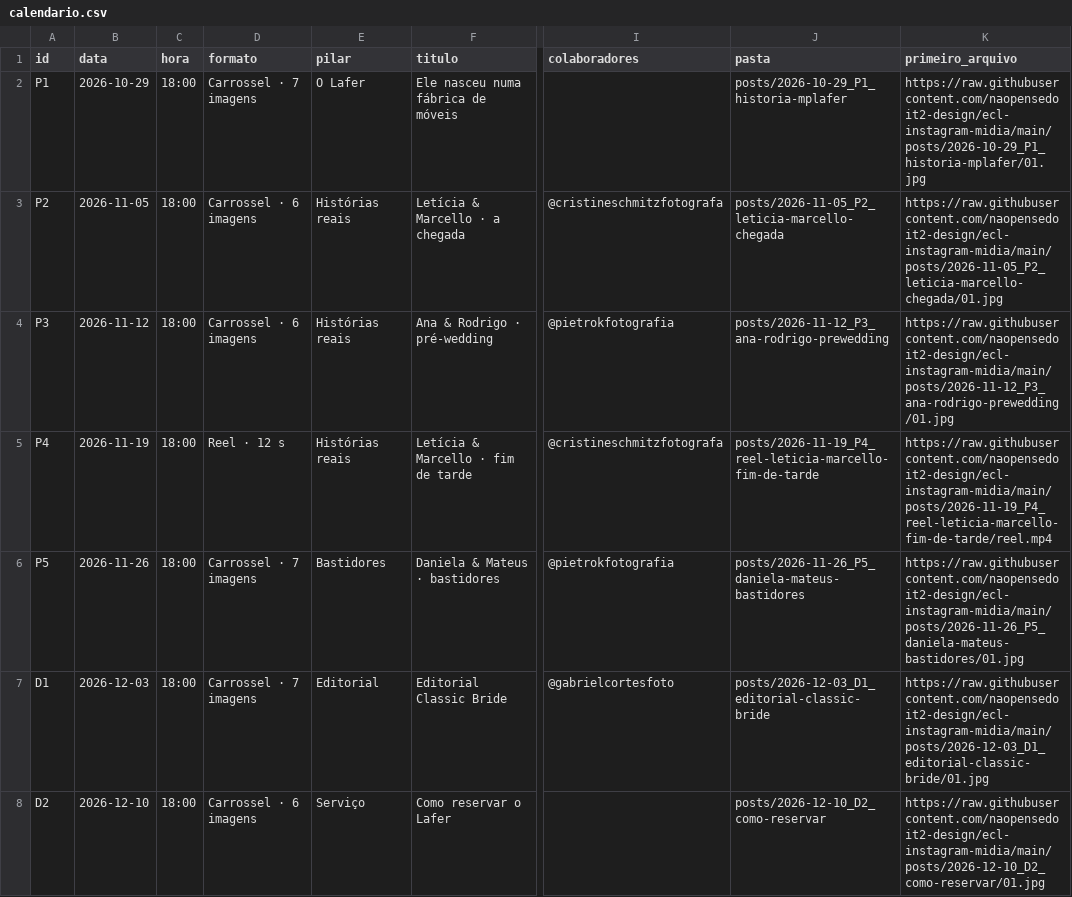
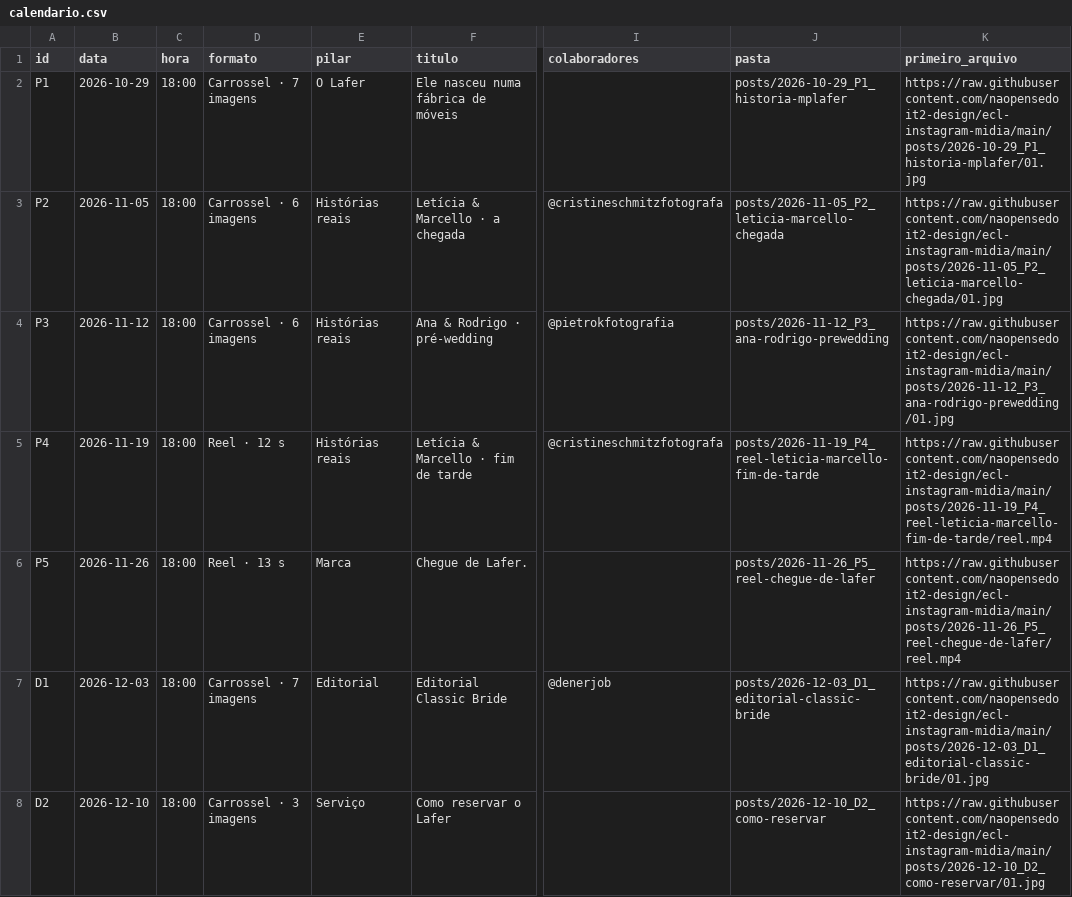
Before and after one commit to naopensedoit2-design/ecl-instagram-midia, a CSV file: calendario.csv, drawn as a sheet; only a part is shown, gaps mark what is left out; the diff covers the shown part only; the diff names each change by its address in the sheet, - before the commit and + after, or states it on an @@ line.

```diff
--- a/calendario.csv
+++ b/calendario.csv
-D6 (formato): Carrossel · 7 imagens
+D6 (formato): Reel · 13 s
-E6 (pilar): Bastidores
+E6 (pilar): Marca
-F6 (titulo): Daniela & Mateus · bastidores
+F6 (titulo): Chegue de Lafer.
-I6 (colaboradores): @pietrokfotografia
+I6 (colaboradores): (empty)
-J6 (pasta): posts/2026-11-26_P5_daniela-mateus-bastidores
+J6 (pasta): posts/2026-11-26_P5_reel-chegue-de-lafer
-K6 (primeiro_arquivo): https://raw.githubusercontent.com/naopensedoit2-design/ecl-instagram-midia/main/posts/2026-11-26_P5_daniela-mateus-bastidores/01.jpg
+K6 (primeiro_arquivo): https://raw.githubusercontent.com/naopensedoit2-design/ecl-instagram-midia/main/posts/2026-11-26_P5_reel-chegue-de-lafer/reel.mp4
-I7 (colaboradores): @gabrielcortesfoto
+I7 (colaboradores): @denerjob
-D8 (formato): Carrossel · 6 imagens
+D8 (formato): Carrossel · 3 imagens
```
Also changed, not shown: 8 edited cells elsewhere in this file, 34 other files.
